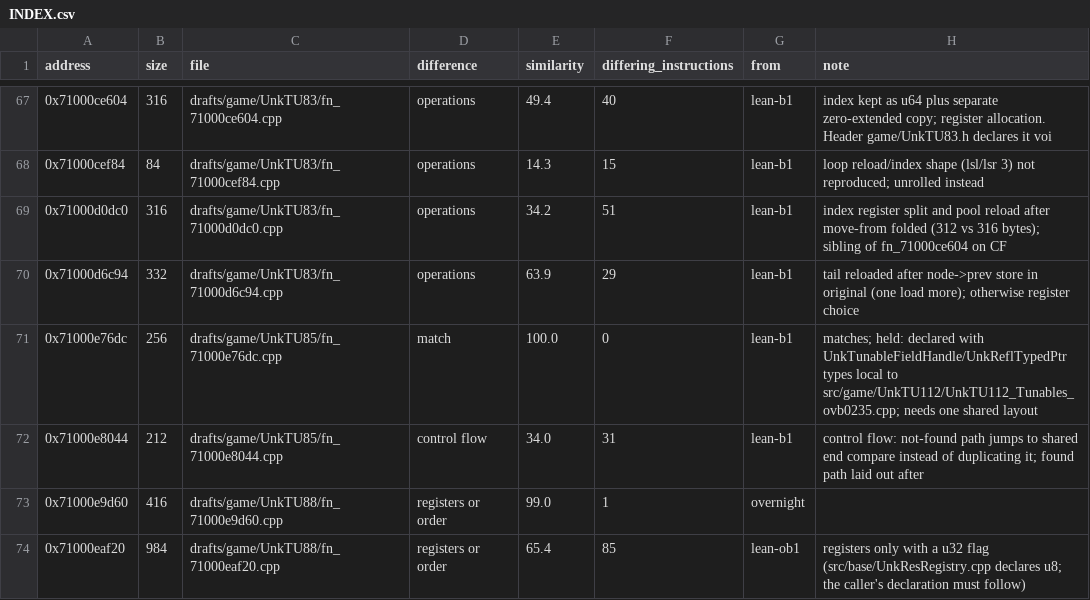
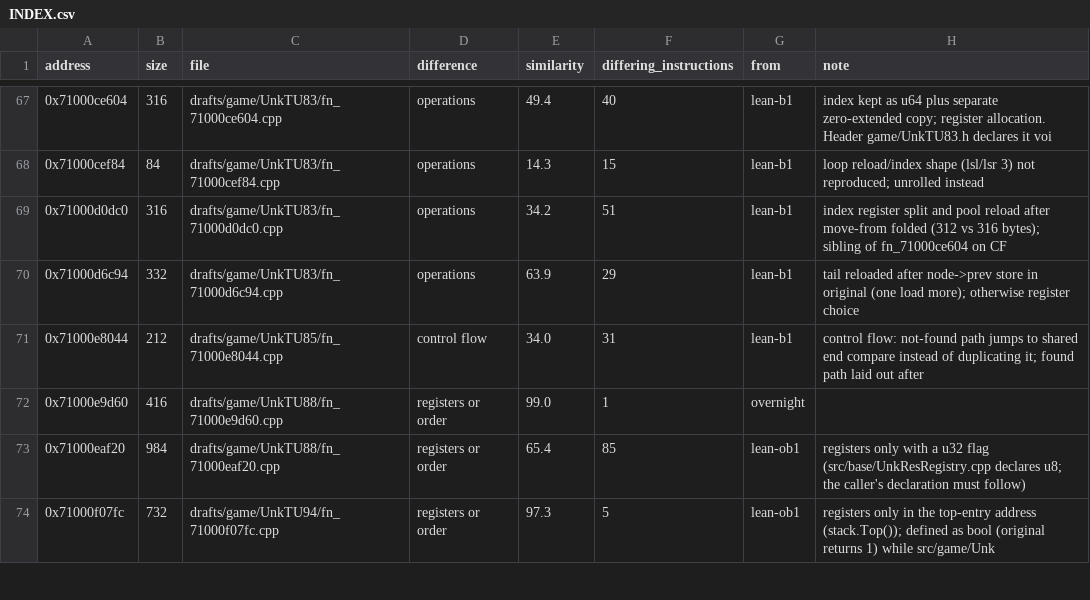
Before and after one commit to var-flotsam/dread-decomp, a CSV file: drafts/INDEX.csv, drawn as a sheet; only a part is shown, gaps mark what is left out; the shorter side is filled out with more unchanged rows.

```diff
--- a/drafts/INDEX.csv
+++ b/drafts/INDEX.csv
@@ -70,3 +70,2 @@ address,size,file,difference,similarity,differing_instructions,from,note
 0x71000d6c94,332,drafts/game/UnkTU83/fn_71000d6c94.cpp,operations,63.9,29,lean-b1,tail reloaded after node->prev store in original (one load more); otherwise register choice
-0x71000e76dc,256,drafts/game/UnkTU85/fn_71000e76dc.cpp,match,100.0,0,lean-b1,matches; held: declared with UnkTunableFieldHandle/UnkReflTypedPtr types local to src/game/UnkTU112/UnkTU112_Tunables_ovb0235.cpp; needs one shared layout
 0x71000e8044,212,drafts/game/UnkTU85/fn_71000e8044.cpp,control flow,34.0,31,lean-b1,control flow: not-found path jumps to shared end compare instead of duplicating it; found path laid out after
```
Also changed, not shown: data/functions/main_00.csv, 6 other files.
